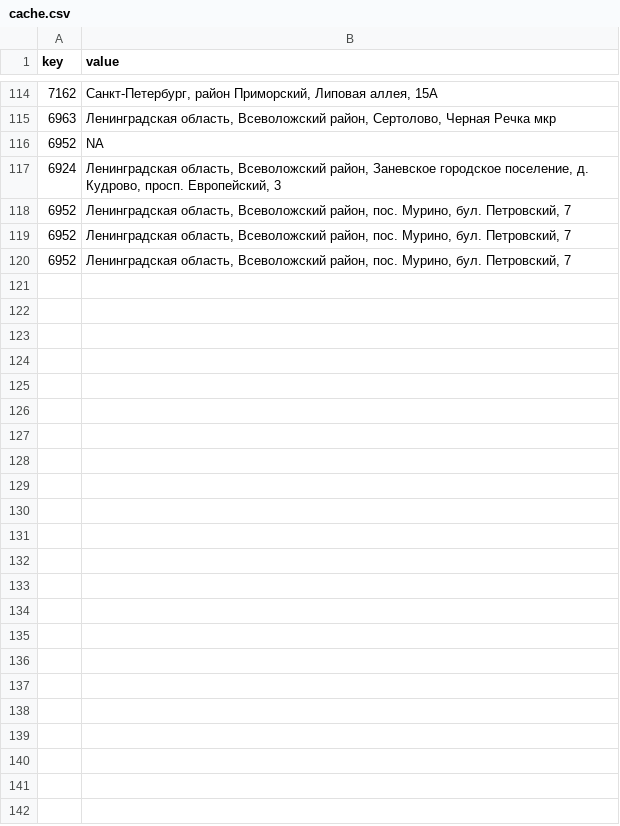
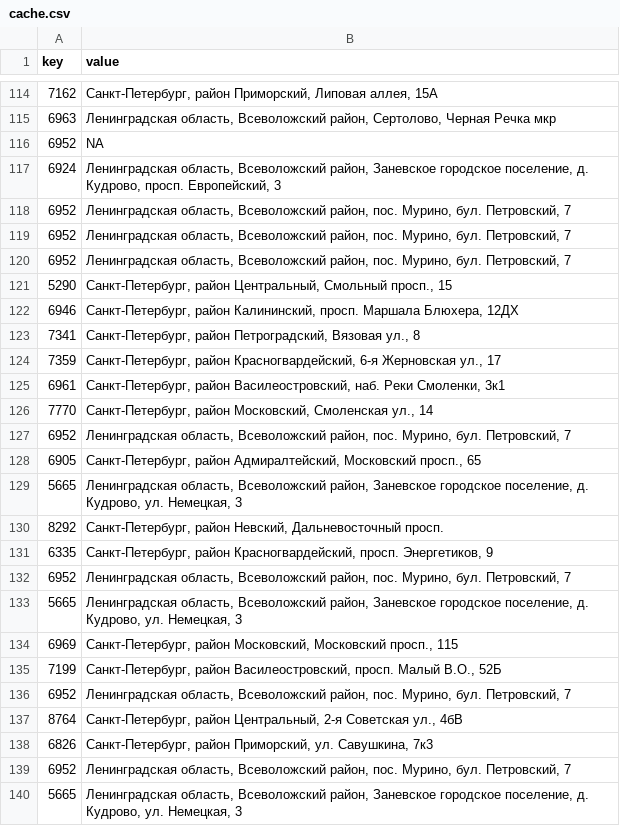
Before and after one commit to snoopdesigns/properties-r-project, a CSV file: data/cache.csv, drawn as a sheet; only a part is shown, gaps mark what is left out.

```diff
--- a/data/cache.csv
+++ b/data/cache.csv
@@ -120 +120,21 @@
 "6952","Ленинградская область, Всеволожский район, пос. Мурино, бул. Петровский, 7"
+"5290","Санкт-Петербург, район Центральный, Смольный просп., 15"
+"6946","Санкт-Петербург, район Калининский, просп. Маршала Блюхера, 12ДХ"
+"7341","Санкт-Петербург, район Петроградский, Вязовая ул., 8"
+"7359","Санкт-Петербург, район Красногвардейский, 6-я Жерновская ул., 17"
+"6961","Санкт-Петербург, район Василеостровский, наб. Реки Смоленки, 3к1"
+"7770","Санкт-Петербург, район Московский, Смоленская ул., 14"
+"6952","Ленинградская область, Всеволожский район, пос. Мурино, бул. Петровский, 7"
+"6905","Санкт-Петербург, район Адмиралтейский, Московский просп., 65"
+"5665","Ленинградская область, Всеволожский район, Заневское городское поселение, д. Кудрово, ул. Немецкая, 3"
+"8292","Санкт-Петербург, район Невский, Дальневосточный просп."
+"6335","Санкт-Петербург, район Красногвардейский, просп. Энергетиков, 9"
+"6952","Ленинградская область, Всеволожский район, пос. Мурино, бул. Петровский, 7"
+"5665","Ленинградская область, Всеволожский район, Заневское городское поселение, д. Кудрово, ул. Немецкая, 3"
+"6969","Санкт-Петербург, район Московский, Московский просп., 115"
+"7199","Санкт-Петербург, район Василеостровский, просп. Малый В.О., 52Б"
+"6952","Ленинградская область, Всеволожский район, пос. Мурино, бул. Петровский, 7"
+"8764","Санкт-Петербург, район Центральный, 2-я Советская ул., 4бВ"
+"6826","Санкт-Петербург, район Приморский, ул. Савушкина, 7к3"
+"6952","Ленинградская область, Всеволожский район, пос. Мурино, бул. Петровский, 7"
+"5665","Ленинградская область, Всеволожский район, Заневское городское поселение, д. Кудрово, ул. Немецкая, 3"
```
Also changed, not shown: 12 other files.
